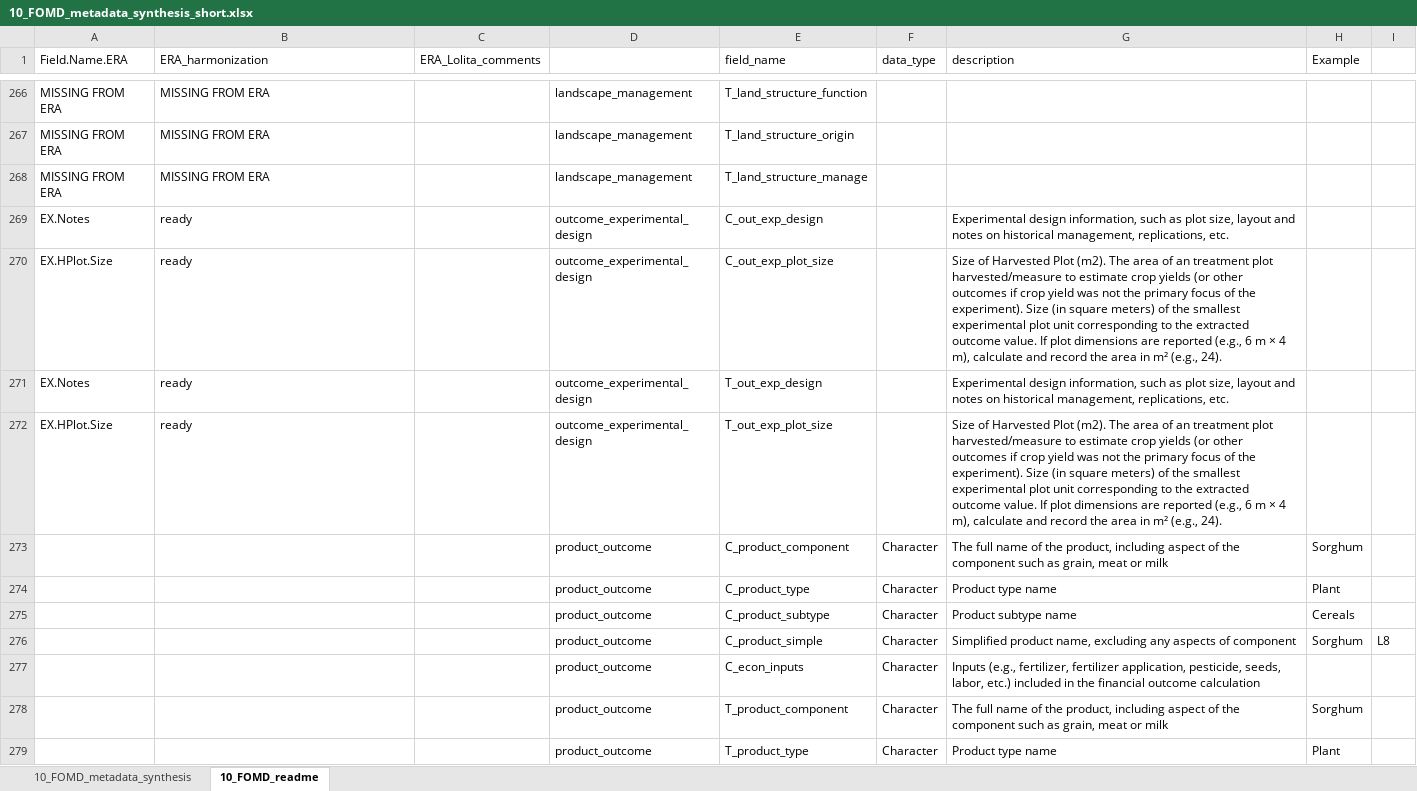
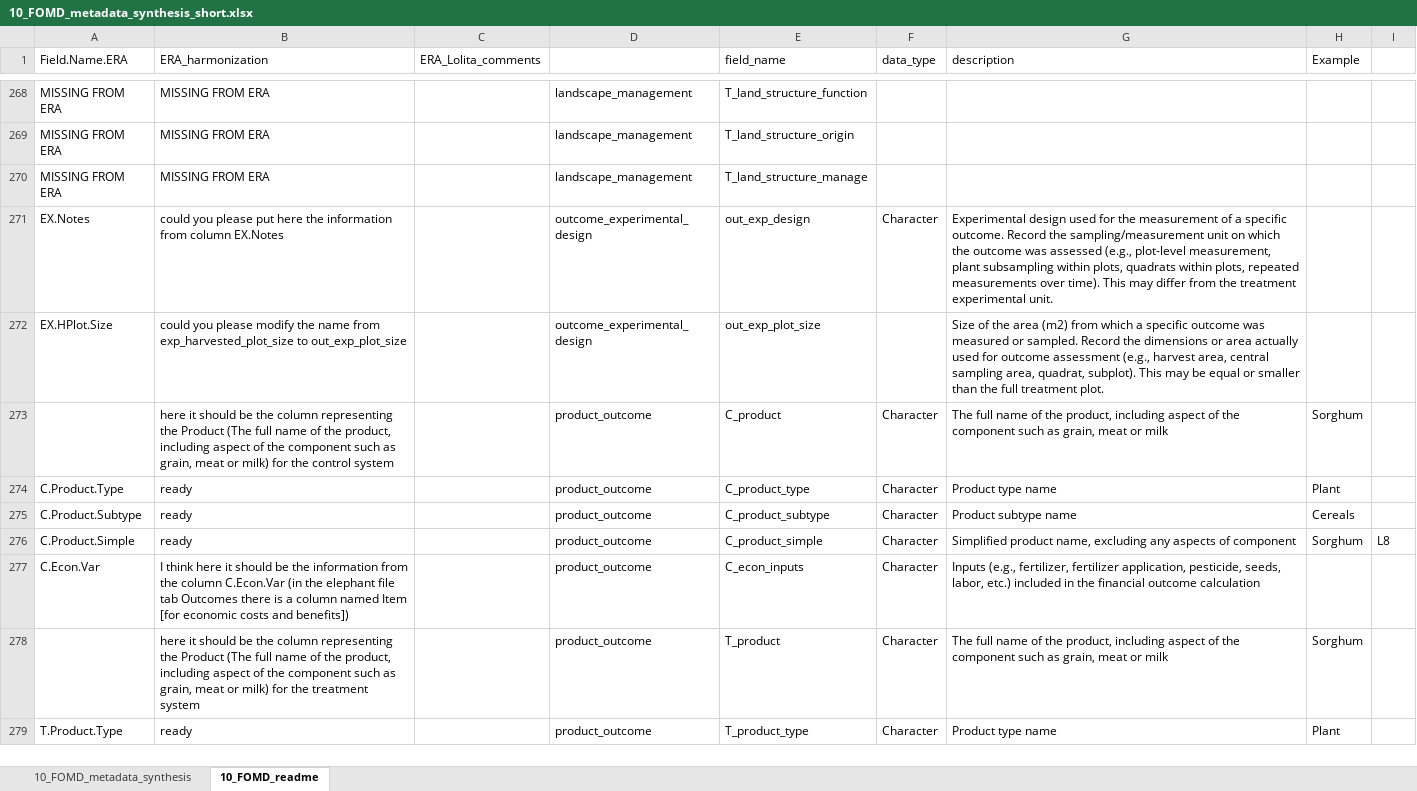
Before and after one commit to andreacsanchezb10/Agroecology_Evidence_Hub, an Excel workbook: 02.FOMD/02.metadata_structure/10_FOMD_metadata_synthesis_short.xlsx, sheet 10_FOMD_readme, drawn as a sheet; only a part is shown, gaps mark what is left out; values as stored, in another font and other column widths than the file's, no cell formats; removed rows and columns are numbered as before the commit, all else as after; the diff covers the shown part only; the diff names each change by its address in the sheet, - before the commit and + after, or states it on an @@ line.

```diff
--- a/02.FOMD/02.metadata_structure/10_FOMD_metadata_synthesis_short.xlsx (sheet 10_FOMD_readme)
+++ b/02.FOMD/02.metadata_structure/10_FOMD_metadata_synthesis_short.xlsx (sheet 10_FOMD_readme)
-B271 (ERA_harmonization): ready
+B271 (ERA_harmonization): could you please put here the information from column EX.Notes
-E271 (field_name): C_out_exp_design
+E271 (field_name): out_exp_design
-F271 (data_type): (empty)
+F271 (data_type): Character
-G271 (description): Experimental design information, such as plot size, layout and notes on historical management, replications, etc.
+G271 (description): Experimental design used for the measurement of a specific outcome. Record the sampling/measurement unit on which the outcome was assessed (e.g., plot-level measurement, plant subsampling within plots, quadrats within plots, repeated measurements over time). This may differ from the treatment experimental unit.
-B272 (ERA_harmonization): ready
+B272 (ERA_harmonization): could you please modify the name from exp_harvested_plot_size to out_exp_plot_size
-E272 (field_name): C_out_exp_plot_size
+E272 (field_name): out_exp_plot_size
-G272 (description): Size of Harvested Plot (m2). The area of an treatment plot harvested/measure to estimate crop yields (or other outcomes if crop yield was not the primary focus of the experiment). Size (in square meters) of the smallest experimental plot unit corresponding to the extracted outcome value. If plot dimensions are reported (e.g., 6 m × 4 m), calculate and record the area in m² (e.g., 24).
+G272 (description): Size of the area (m2) from which a specific outcome was measured or sampled. Record the dimensions or area actually used for outcome assessment (e.g., harvest area, central sampling area, quadrat, subplot). This may be equal or smaller than the full treatment plot.
-row 271: EX.Notes | ready |  | outcome_experimental_design | T_out_exp_design |  | Experimental design information, such as plot size, layout and notes on historical management, replications, etc.
-row 272: EX.HPlot.Size | ready |  | outcome_experimental_design | T_out_exp_plot_size |  | Size of Harvested Plot (m2). The area of an treatment plot harvested/measure to estimate crop yields (or other outcomes if crop yield was not the primary focus of the experiment). Size (in square meters) of the smallest experimental plot unit corresponding to the extracted outcome value. If plot dimensions are reported (e.g., 6 m × 4 m), calculate and record the area in m² (e.g., 24).
-B273 (ERA_harmonization): (empty)
+B273 (ERA_harmonization): here it should be the column representing the Product (The full name of the product, including aspect of the component such as grain, meat or milk) for the control system
-E273 (field_name): C_product_component
+E273 (field_name): C_product
-A274 (Field.Name.ERA): (empty)
+A274 (Field.Name.ERA): C.Product.Type
-B274:B276 (ERA_harmonization): (empty)
+B274:B276 (ERA_harmonization): ready
-A275 (Field.Name.ERA): (empty)
+A275 (Field.Name.ERA): C.Product.Subtype
-A276 (Field.Name.ERA): (empty)
+A276 (Field.Name.ERA): C.Product.Simple
-A277 (Field.Name.ERA): (empty)
+A277 (Field.Name.ERA): C.Econ.Var
-B277 (ERA_harmonization): (empty)
+B277 (ERA_harmonization): I think here it should be the information from the column C.Econ.Var (in the elephant file tab Outcomes there is a column named Item [for economic costs and benefits])
-B278 (ERA_harmonization): (empty)
+B278 (ERA_harmonization): here it should be the column representing the Product (The full name of the product, including aspect of the component such as grain, meat or milk) for the treatment system
-E278 (field_name): T_product_component
+E278 (field_name): T_product
-A279 (Field.Name.ERA): (empty)
+A279 (Field.Name.ERA): T.Product.Type
-B279 (ERA_harmonization): (empty)
+B279 (ERA_harmonization): ready
```
Also changed, not shown: 6 added rows, 2 removed rows and 120 edited cells elsewhere in this sheet, cell formats, 01.SOMD/03.PDFs/MD_Paut,_24_A glo_Sc/2. Database.xlsx, 5 other files.
